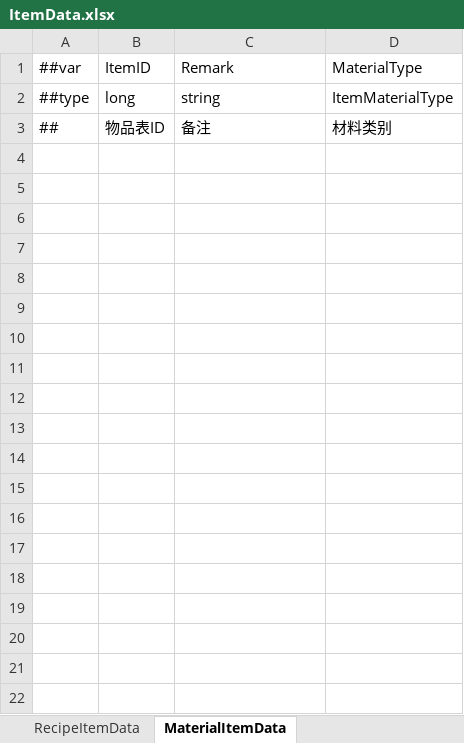
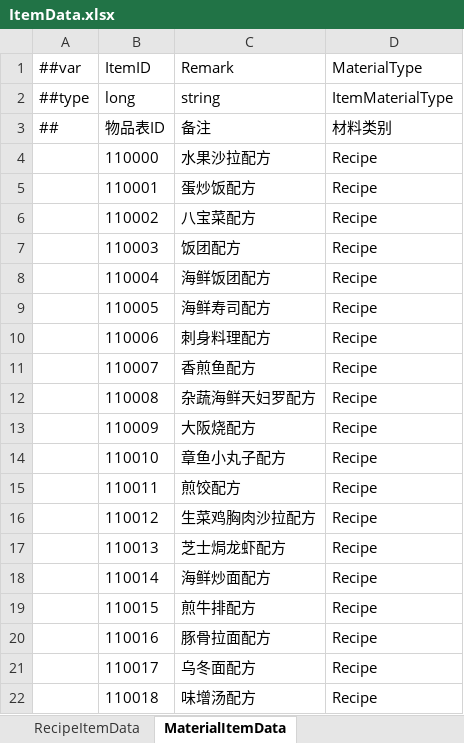
Before and after one commit to XiaoYuName/HD-2D, an Excel workbook: ExcelTool/LubanTools/DataTables/Datas/ItemData.xlsx, sheet MaterialItemData, drawn as a sheet; only a part is shown; values as stored, in another font and other column widths than the file's, no borders; the diff covers the shown part only; the diff names each change by its address in the sheet, - before the commit and + after, or states it on an @@ line.

```diff
--- a/ExcelTool/LubanTools/DataTables/Datas/ItemData.xlsx (sheet MaterialItemData)
+++ b/ExcelTool/LubanTools/DataTables/Datas/ItemData.xlsx (sheet MaterialItemData)
+row 4:  | 110000 | 水果沙拉配方 | Recipe
+row 5:  | 110001 | 蛋炒饭配方 | Recipe
+row 6:  | 110002 | 八宝菜配方 | Recipe
+row 7:  | 110003 | 饭团配方 | Recipe
+row 8:  | 110004 | 海鲜饭团配方 | Recipe
+row 9:  | 110005 | 海鲜寿司配方 | Recipe
+row 10:  | 110006 | 刺身料理配方 | Recipe
+row 11:  | 110007 | 香煎鱼配方 | Recipe
+row 12:  | 110008 | 杂蔬海鲜天妇罗配方 | Recipe
+row 13:  | 110009 | 大阪烧配方 | Recipe
+row 14:  | 110010 | 章鱼小丸子配方 | Recipe
+row 15:  | 110011 | 煎饺配方 | Recipe
+row 16:  | 110012 | 生菜鸡胸肉沙拉配方 | Recipe
+row 17:  | 110013 | 芝士焗龙虾配方 | Recipe
+row 18:  | 110014 | 海鲜炒面配方 | Recipe
+row 19:  | 110015 | 煎牛排配方 | Recipe
+row 20:  | 110016 | 豚骨拉面配方 | Recipe
+row 21:  | 110017 | 乌冬面配方 | Recipe
+row 22:  | 110018 | 味增汤配方 | Recipe
```
Also changed, not shown: 140 added rows elsewhere in this sheet, sheet ItemData, sheet ConsumablesItemData, ExcelTool/LubanTools/DataTables/Datas/__enums__.xlsx, 13 other files.
